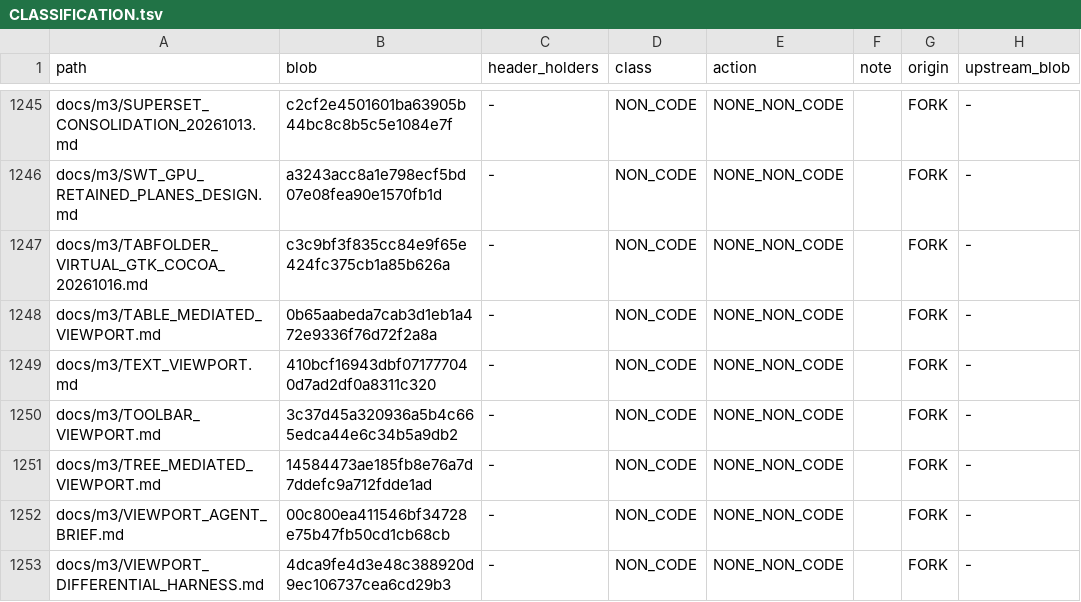
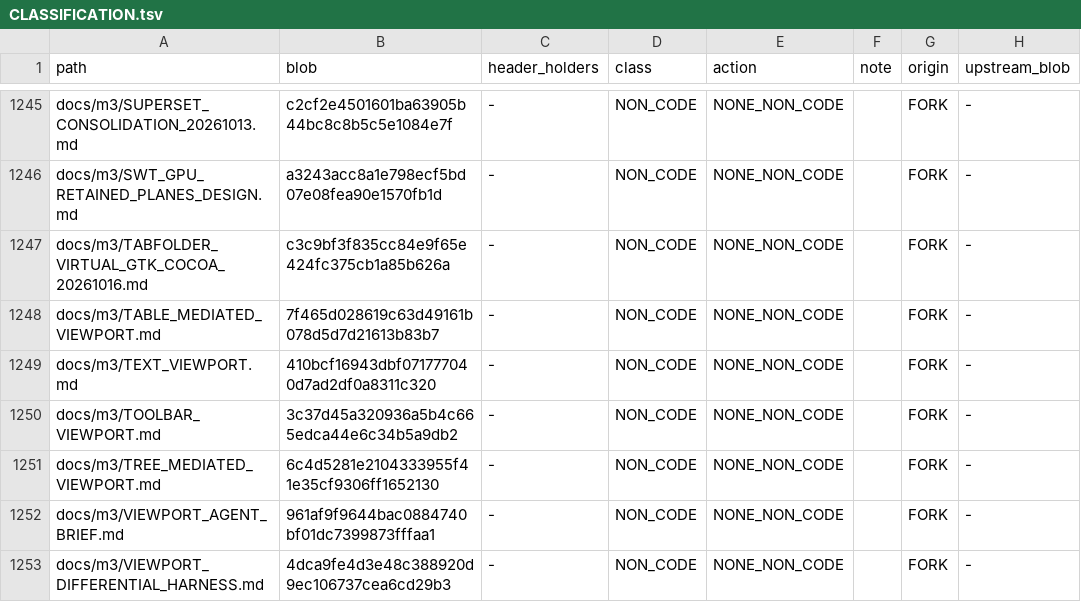
Before and after one commit to eclipse-platform/eclipse.platform.swt, a TSV file: docs/m3/attribution/CLASSIFICATION.tsv, drawn as a sheet; only a part is shown, gaps mark what is left out; the diff covers the shown part only; the diff names each change by its address in the sheet, - before the commit and + after, or states it on an @@ line.

```diff
--- a/docs/m3/attribution/CLASSIFICATION.tsv
+++ b/docs/m3/attribution/CLASSIFICATION.tsv
-B1248 (blob): 0b65aabeda7cab3d1eb1a472e9336f76d72f2a8a
+B1248 (blob): 7f465d028619c63d49161b078d5d7d21613b83b7
-B1251 (blob): 14584473ae185fb8e76a7d7ddefc9a712fdde1ad
+B1251 (blob): 6c4d5281e2104333955f41e35cf9306ff1652130
-B1252 (blob): 00c800ea411546bf34728e75b47fb50cd1cb68cb
+B1252 (blob): 961af9f9644bac0884740bf01dc7399873fffaa1
```
Also changed, not shown: 9 added rows and 21 edited cells elsewhere in this file, 3 other files.
